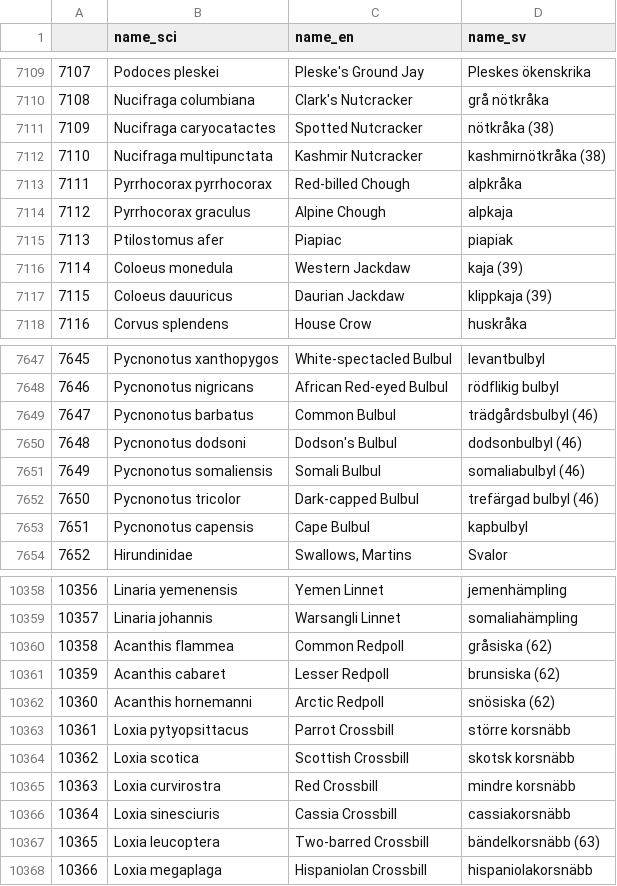
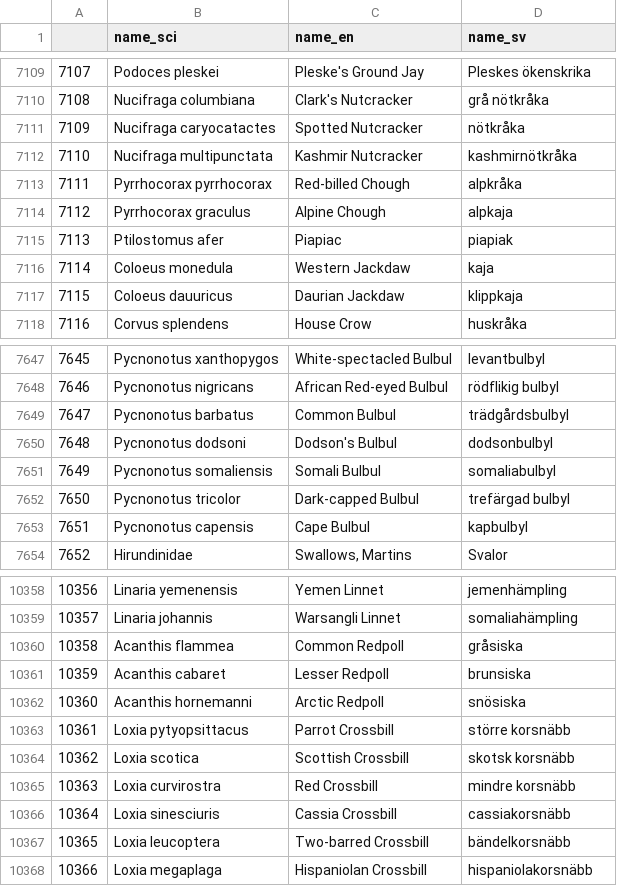
Before and after one commit to gorlang/BirdifyApp, a CSV file: src/data/species_list.csv, drawn as a sheet; only a part is shown, gaps mark what is left out; the diff covers the shown part only.

```diff
--- a/src/data/species_list.csv
+++ b/src/data/species_list.csv
@@ -7110,4 +7110,4 @@
 7108,Nucifraga columbiana,Clark's Nutcracker,grå nötkråka
-7109,Nucifraga caryocatactes,Spotted Nutcracker,nötkråka (38)
-7110,Nucifraga multipunctata,Kashmir Nutcracker,kashmirnötkråka (38)
+7109,Nucifraga caryocatactes,Spotted Nutcracker,nötkråka
+7110,Nucifraga multipunctata,Kashmir Nutcracker,kashmirnötkråka
 7111,Pyrrhocorax pyrrhocorax,Red-billed Chough,alpkråka
@@ -7115,4 +7115,4 @@
 7113,Ptilostomus afer,Piapiac,piapiak
-7114,Coloeus monedula,Western Jackdaw,kaja (39)
-7115,Coloeus dauuricus,Daurian Jackdaw,klippkaja (39)
+7114,Coloeus monedula,Western Jackdaw,kaja
+7115,Coloeus dauuricus,Daurian Jackdaw,klippkaja
 7116,Corvus splendens,House Crow,huskråka
@@ -7648,6 +7648,6 @@
 7646,Pycnonotus nigricans,African Red-eyed Bulbul,rödflikig bulbyl
-7647,Pycnonotus barbatus,Common Bulbul,trädgårdsbulbyl (46)
-7648,Pycnonotus dodsoni,Dodson's Bulbul,dodsonbulbyl (46)
-7649,Pycnonotus somaliensis,Somali Bulbul,somaliabulbyl (46)
-7650,Pycnonotus tricolor,Dark-capped Bulbul,trefärgad bulbyl (46)
+7647,Pycnonotus barbatus,Common Bulbul,trädgårdsbulbyl
+7648,Pycnonotus dodsoni,Dodson's Bulbul,dodsonbulbyl
+7649,Pycnonotus somaliensis,Somali Bulbul,somaliabulbyl
+7650,Pycnonotus tricolor,Dark-capped Bulbul,trefärgad bulbyl
 7651,Pycnonotus capensis,Cape Bulbul,kapbulbyl
@@ -10359,5 +10359,5 @@
 10357,Linaria johannis,Warsangli Linnet,somaliahämpling
-10358,Acanthis flammea,Common Redpoll,gråsiska (62)
-10359,Acanthis cabaret,Lesser Redpoll,brunsiska (62)
-10360,Acanthis hornemanni,Arctic Redpoll,snösiska (62)
+10358,Acanthis flammea,Common Redpoll,gråsiska
+10359,Acanthis cabaret,Lesser Redpoll,brunsiska
+10360,Acanthis hornemanni,Arctic Redpoll,snösiska
 10361,Loxia pytyopsittacus,Parrot Crossbill,större korsnäbb
@@ -10366,3 +10366,3 @@
 10364,Loxia sinesciuris,Cassia Crossbill,cassiakorsnäbb
-10365,Loxia leucoptera,Two-barred Crossbill,bändelkorsnäbb (63)
+10365,Loxia leucoptera,Two-barred Crossbill,bändelkorsnäbb
 10366,Loxia megaplaga,Hispaniolan Crossbill,hispaniolakorsnäbb
```
Also changed, not shown: 126 edited cells elsewhere in this file, src/data/sites.csv, 8 other files.
